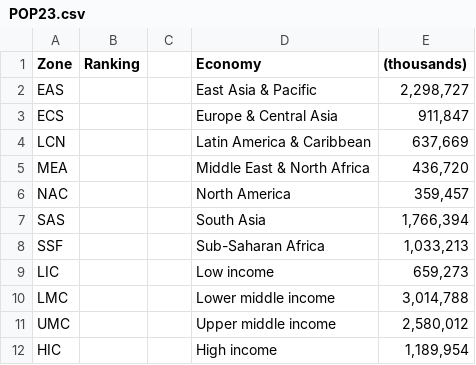
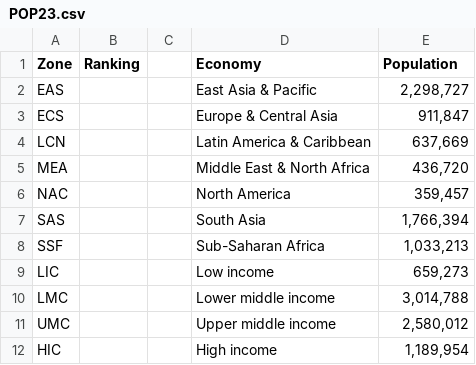
Before and after one commit to PDQuiroz/testeo1, a CSV file: POP23.csv, drawn as a sheet.

Commit message:
Update POP23.csv

```diff
--- a/POP23.csv
+++ b/POP23.csv
@@ -1,2 +1,2 @@
-Zone,Ranking,,Economy,(thousands)
+Zone,Ranking,,Economy,Population
 EAS,,,East Asia & Pacific,"2,298,727"
```
